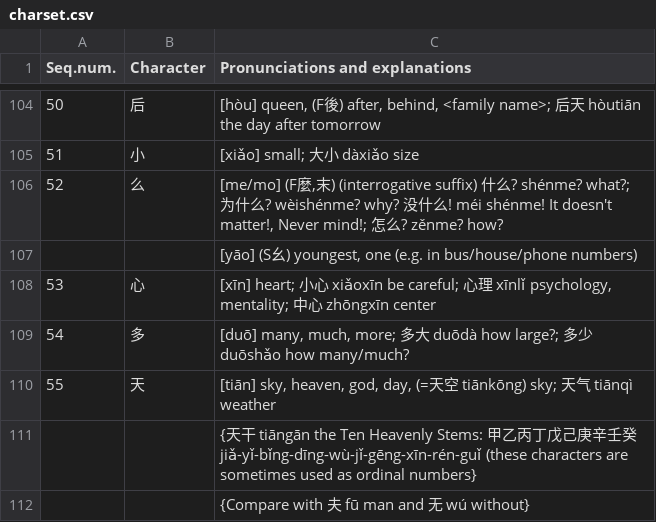
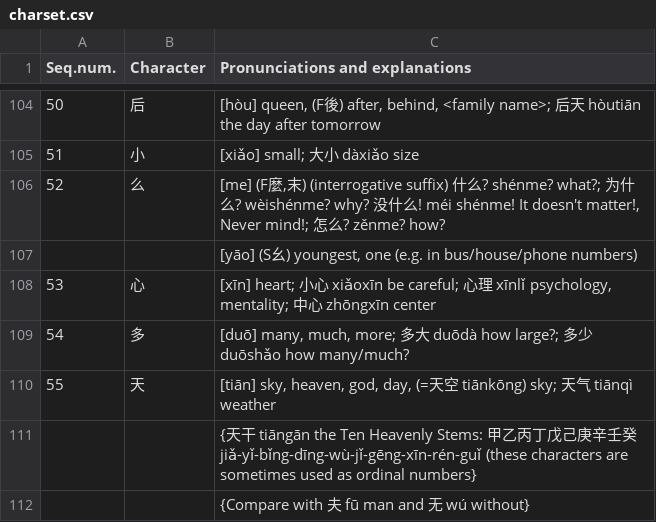
Before and after one commit to plrigaux/chinese-character-flashcards, a CSV file: csvtojson/src/main/resources/com/plr/cvstojson/charset.csv, drawn as a sheet; only a part is shown, gaps mark what is left out.

Commit message:
New gen data

```diff
--- a/csvtojson/src/main/resources/com/plr/cvstojson/charset.csv
+++ b/csvtojson/src/main/resources/com/plr/cvstojson/charset.csv
@@ -105,3 +105,3 @@
 51,"小","[xiǎo] small; 大小 dàxiǎo size"
-52,"么","[me/mo] (F麼,末) (interrogative suffix) 什么? shénme? what?; 为什么? wèishénme? why? 没什么! méi shénme! It doesn't matter!, Never mind!; 怎么? zěnme? how?"
+52,"么","[me] (F麼,末) (interrogative suffix) 什么? shénme? what?; 为什么? wèishénme? why? 没什么! méi shénme! It doesn't matter!, Never mind!; 怎么? zěnme? how?"
 ,,"[yāo] (S幺) youngest, one (e.g. in bus/house/phone numbers)"
```
Also changed, not shown: 5 other files.
